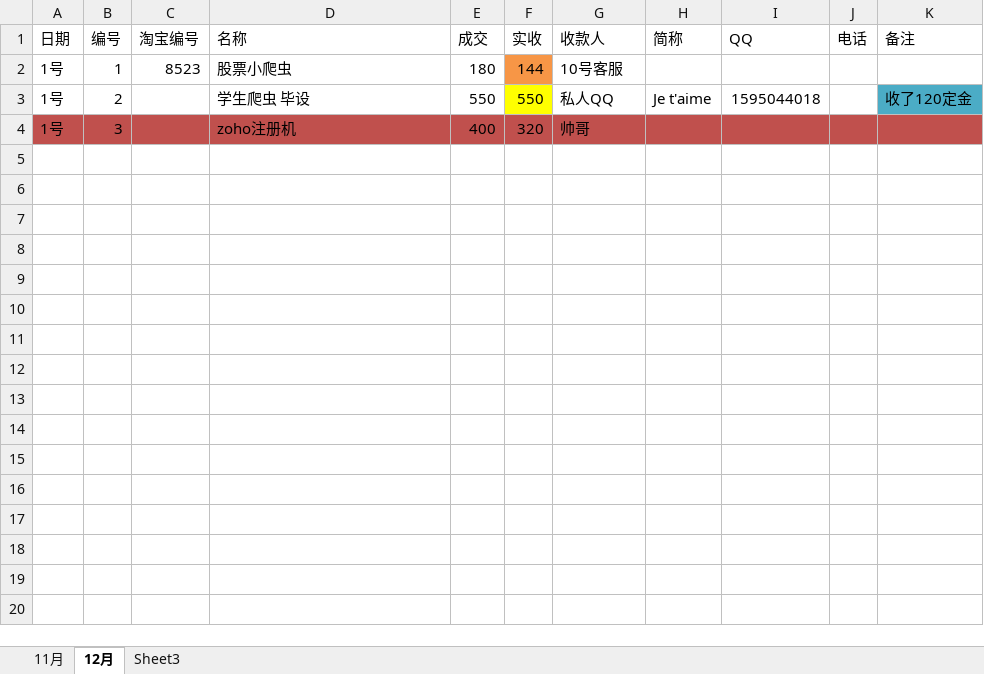
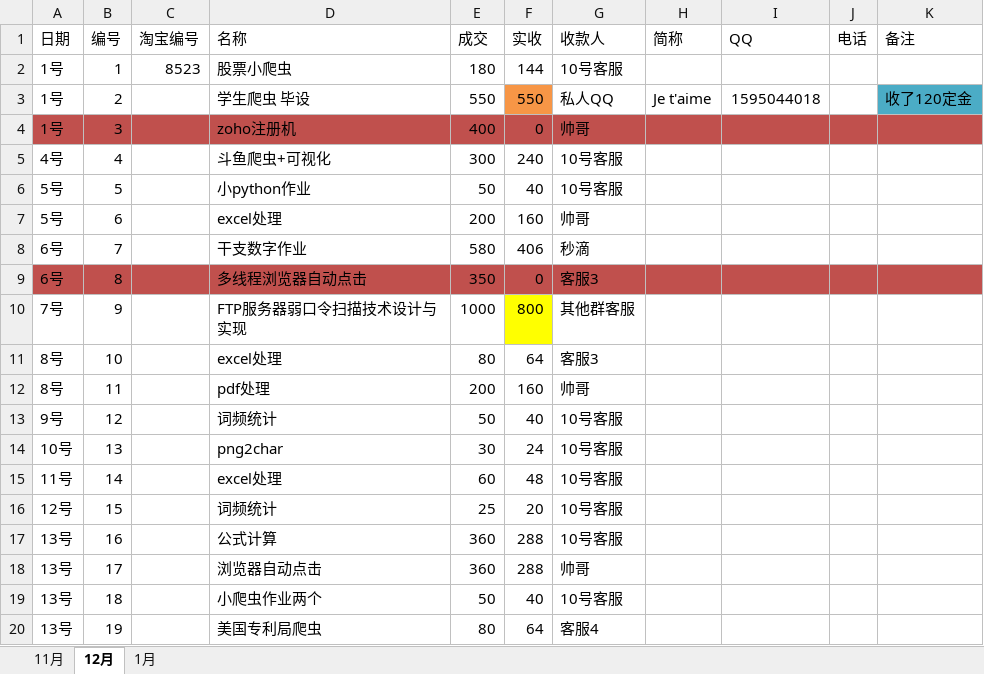
Before and after one commit to zack7wong/spiders, an Excel workbook: parttime.xlsx, sheet 12月, drawn as a sheet; only a part is shown; values as stored, in another font and other column widths than the file's, no borders; the diff covers the shown part only; the diff names each change by its address in the sheet, - before the commit and + after, or states it on an @@ line.

Commit message:
fix

```diff
--- a/parttime.xlsx (sheet 12月)
+++ b/parttime.xlsx (sheet 12月)
-sheet tab: Sheet3
+sheet tab: 1月
-F2 fill: #F79646
+F2 fill: none
-F3 fill: #FFFF00
+F3 fill: #F79646
-F4 (实收): 320
+F4 (实收): 0
+row 5: 4号 | 4 |  | 斗鱼爬虫+可视化 | 300 | 240 | 10号客服
+row 6: 5号 | 5 |  | 小python作业 | 50 | 40 | 10号客服
+row 7: 5号 | 6 |  | excel处理 | 200 | 160 | 帅哥
+row 8: 6号 | 7 |  | 干支数字作业 | 580 | 406 | 秒滴
+row 9: 6号 | 8 |  | 多线程浏览器自动点击 | 350 | 0 | 客服3
+row 10: 7号 | 9 |  | FTP服务器弱口令扫描技术设计与实现 | 1000 | 800 | 其他群客服
+row 11: 8号 | 10 |  | excel处理 | 80 | 64 | 客服3
+row 12: 8号 | 11 |  | pdf处理 | 200 | 160 | 帅哥
+row 13: 9号 | 12 |  | 词频统计 | 50 | 40 | 10号客服
+row 14: 10号 | 13 |  | png2char | 30 | 24 | 10号客服
+row 15: 11号 | 14 |  | excel处理 | 60 | 48 | 10号客服
+row 16: 12号 | 15 |  | 词频统计 | 25 | 20 | 10号客服
+row 17: 13号 | 16 |  | 公式计算 | 360 | 288 | 10号客服
+row 18: 13号 | 17 |  | 浏览器自动点击 | 360 | 288 | 帅哥
+row 19: 13号 | 18 |  | 小爬虫作业两个 | 50 | 40 | 10号客服
+row 20: 13号 | 19 |  | 美国专利局爬虫 | 80 | 64 | 客服4
```
Also changed, not shown: 75 added rows elsewhere in this sheet, sheet 1月, sheet 11月.
